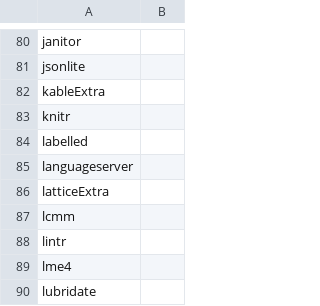
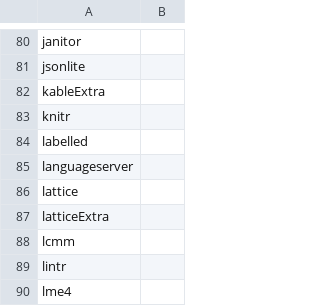
Before and after one commit to opensafely-core/r-docker, a CSV file: v2/packages.csv, drawn as a sheet; only a part is shown, gaps mark what is left out; the shorter side is filled out with more unchanged rows; the diff names each change by its address in the sheet, - before the commit and + after, or states it on an @@ line.

Commit message:
Add lattice

```diff
--- a/v2/packages.csv
+++ b/v2/packages.csv
+row 86: lattice
```
